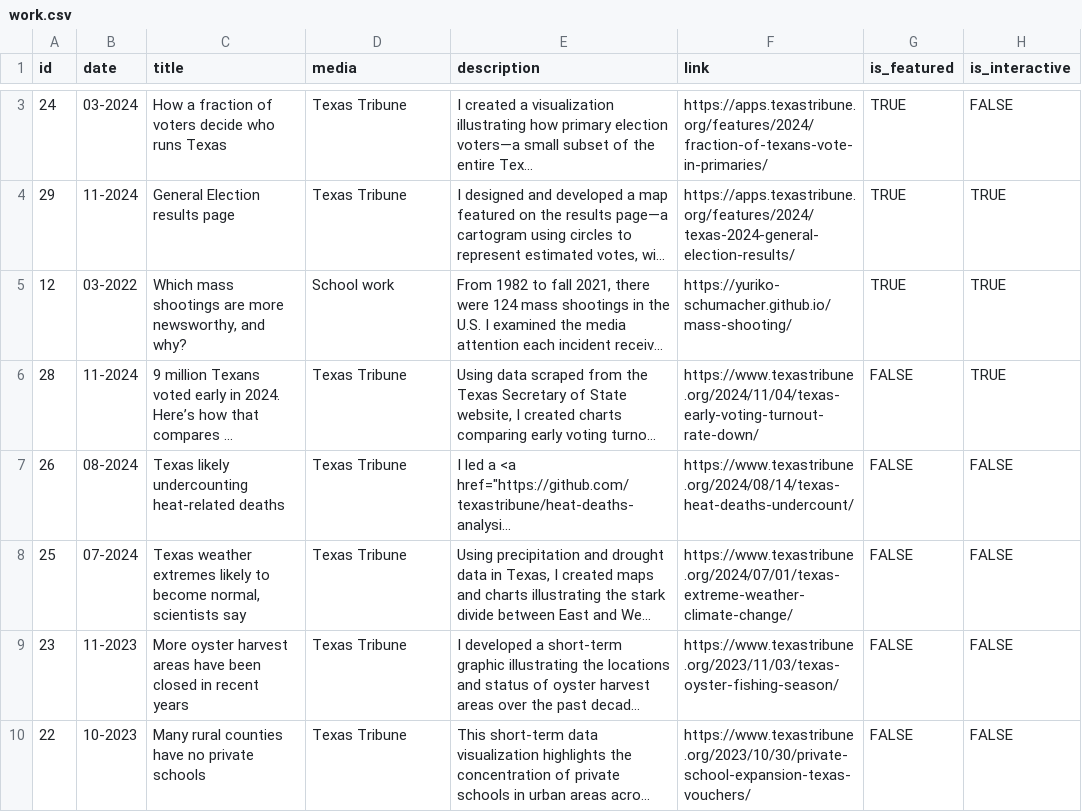
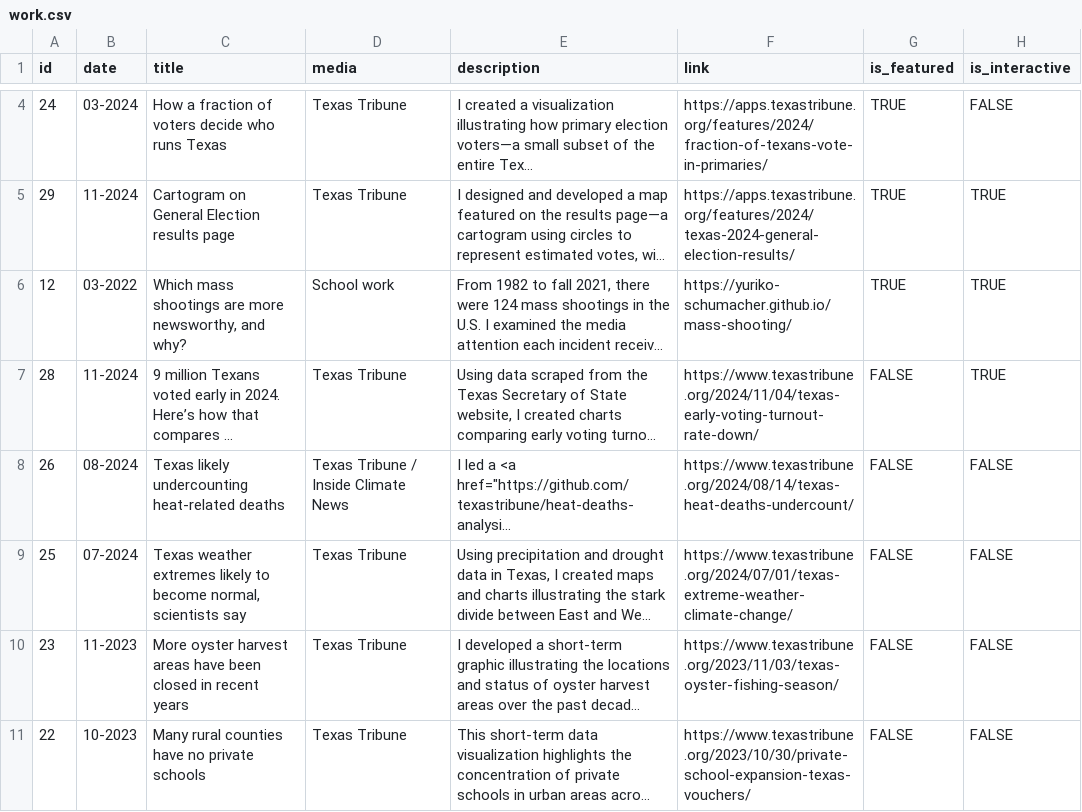
Before and after one commit to Yuriko-Schumacher/yuriko-schumacher.github.io, a CSV file: public/data/work.csv, drawn as a sheet; only a part is shown, gaps mark what is left out; long unchanged cells end in …; addresses are those after the commit; the diff covers the shown part only; the diff names each change by its address in the sheet, - before the commit and + after, or states it on an @@ line.

```diff
--- a/public/data/work.csv
+++ b/public/data/work.csv
-C5 (title): General Election results page
+C5 (title): Cartogram on General Election results page
-D8 (media): Texas Tribune
+D8 (media): Texas Tribune / Inside Climate News
```
Also changed, not shown: 1 added row and 1 edited cell elsewhere in this file, 5 other files.
